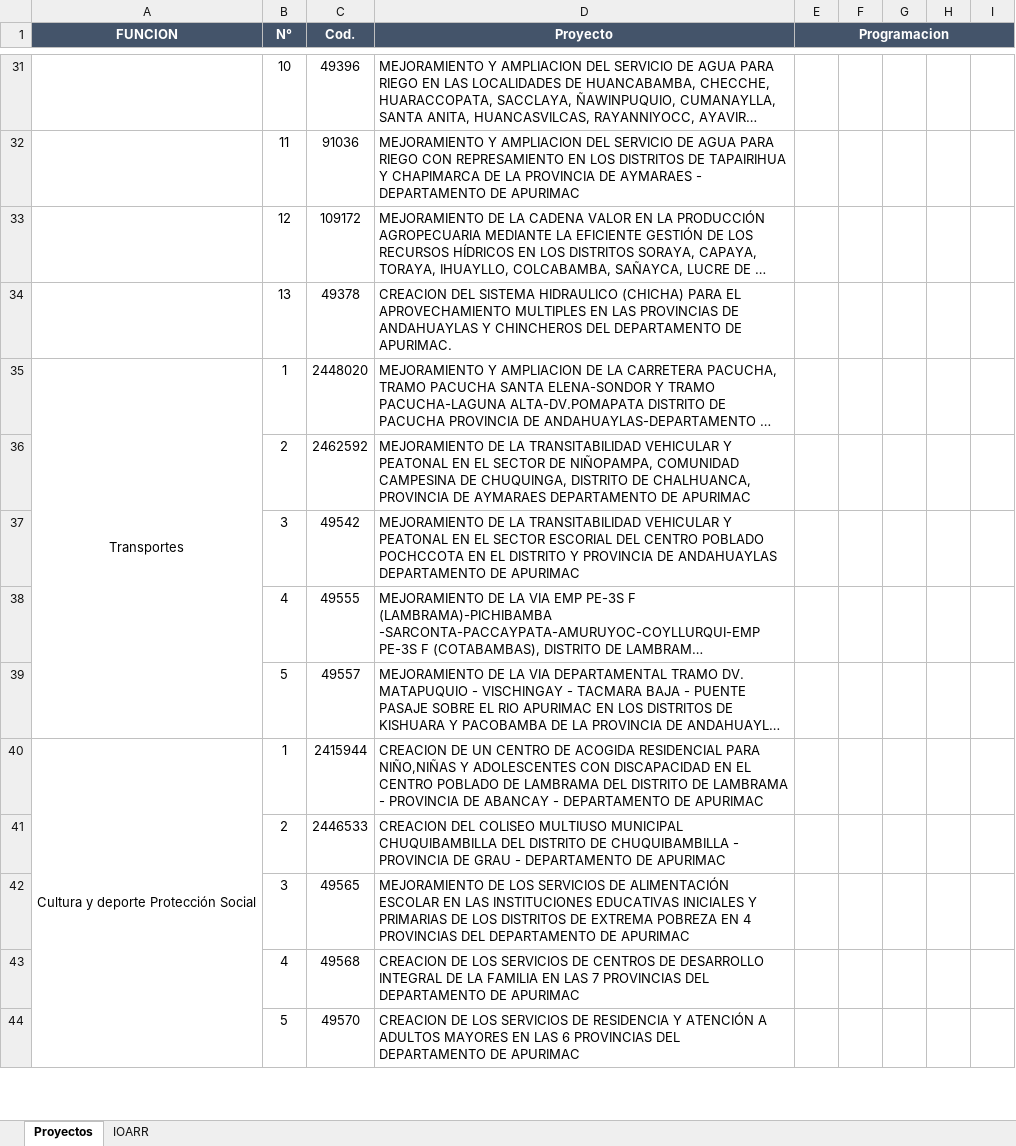
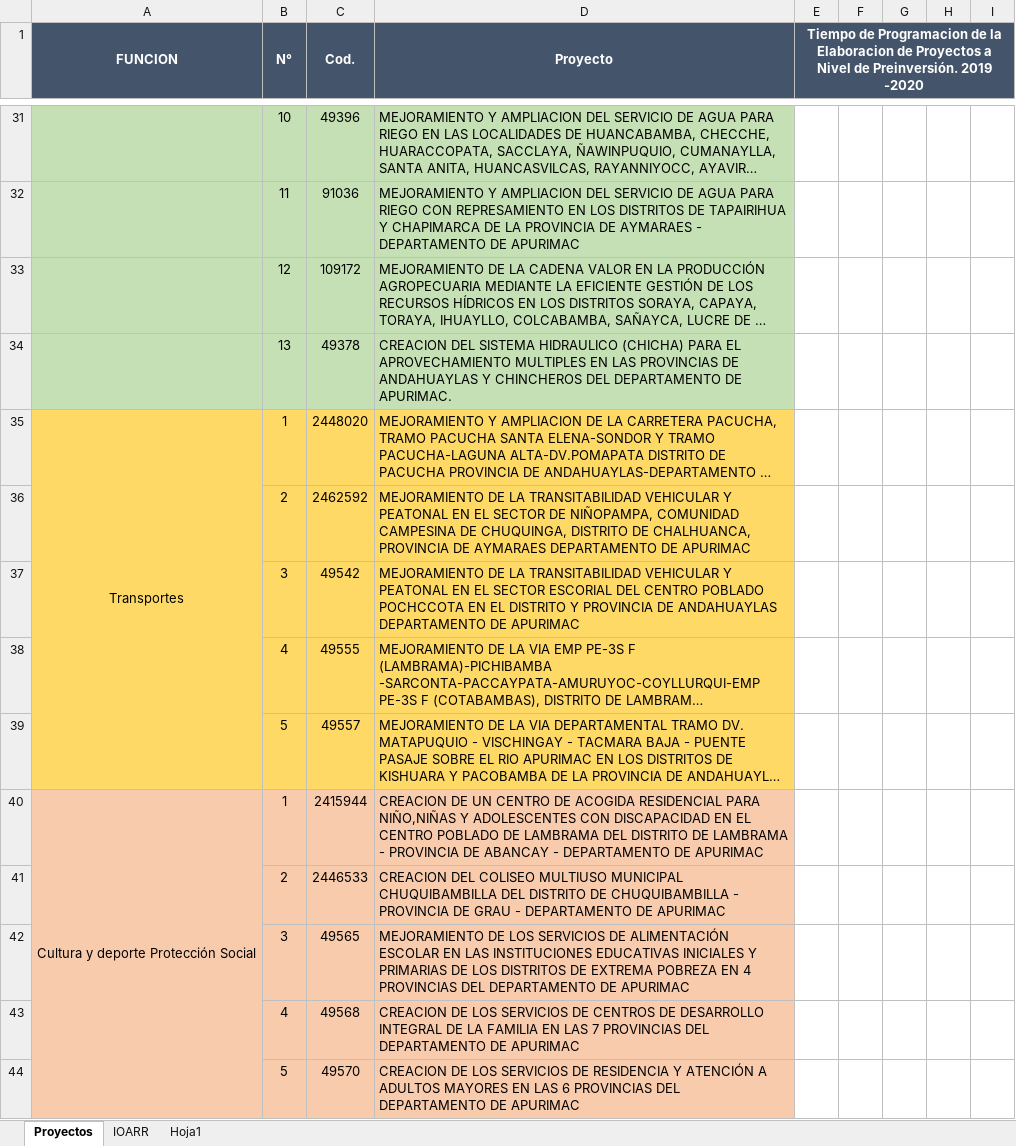
Before and after one commit to ORFEI-GRAP/Gestion-ORFEI, an Excel workbook: Programacion de la Ejecucion de Proyectos/Formato.xlsx, sheet Proyectos, drawn as a sheet; only a part is shown, gaps mark what is left out; long unchanged cells end in …; values as stored, in another font and other column widths than the file's, no borders; the diff covers the shown part only; the diff names each change by its address in the sheet, - before the commit and + after, or states it on an @@ line.

Commit message:
PROGRAMACION

```diff
--- a/Programacion de la Ejecucion de Proyectos/Formato.xlsx (sheet Proyectos)
+++ b/Programacion de la Ejecucion de Proyectos/Formato.xlsx (sheet Proyectos)
+sheet tab: Hoja1
-E1: Programacion
+E1: Tiempo de Programacion de la Elaboracion de Proyectos a Nivel de Preinversión. 2019 -2020
-A31:D34 fill: none
+A31:D34 fill: #C5E0B4
-A35:D39 fill: none
+A35:D39 fill: #FFD966
-A40:D44 fill: none
+A40:D44 fill: #F8CBAD
```
Also changed, not shown: cell formats elsewhere in this sheet, 1 other file.
